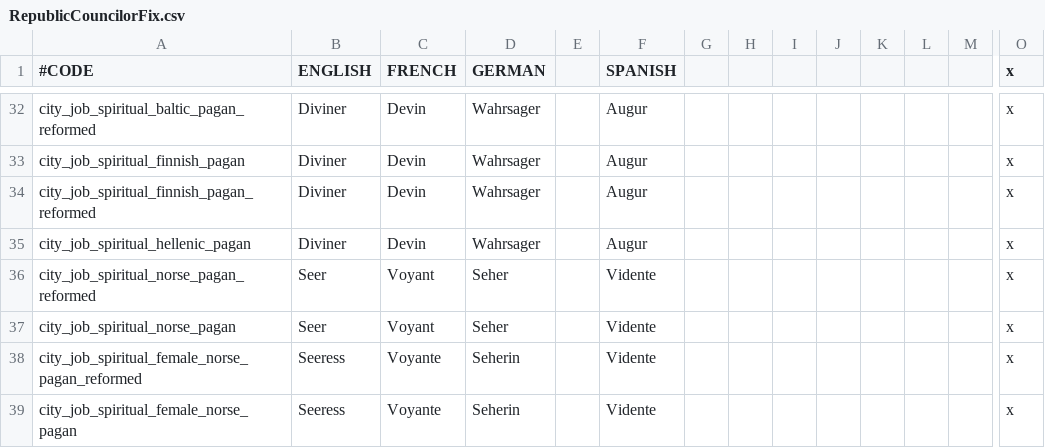
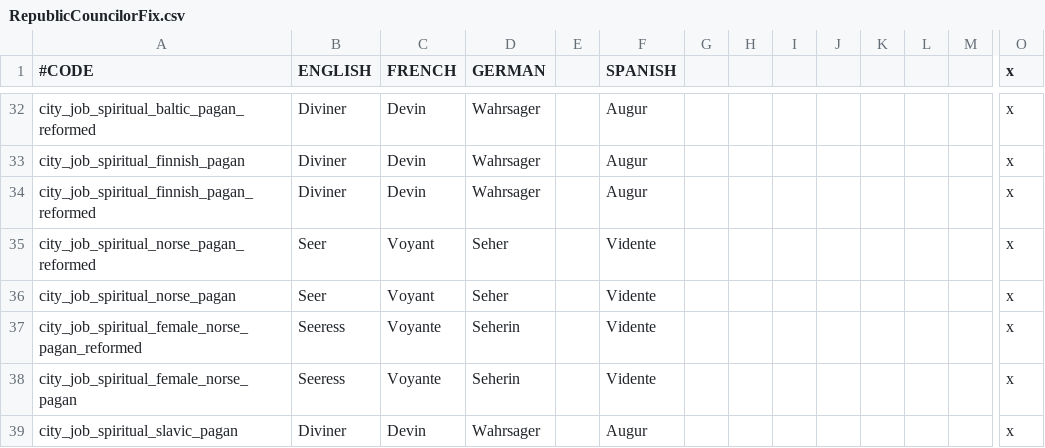
Before and after one commit to Superpat/ancientreligions, a CSV file: AncientReligions/localisation/RepublicCouncilorFix.csv, drawn as a sheet; only a part is shown, gaps mark what is left out; the shorter side is filled out with more unchanged rows; rows hold the shown columns only; the diff names each change by its address in the sheet, - before the commit and + after, or states it on an @@ line.

Commit message:
Hellenism: Remove duplicate city_job_spiritual_hellenic_pagan translation key

```diff
--- a/AncientReligions/localisation/RepublicCouncilorFix.csv
+++ b/AncientReligions/localisation/RepublicCouncilorFix.csv
-row 35: city_job_spiritual_hellenic_pagan | Diviner | Devin | Wahrsager |  | Augur |  |  |  |  |  |  |  | x
```
